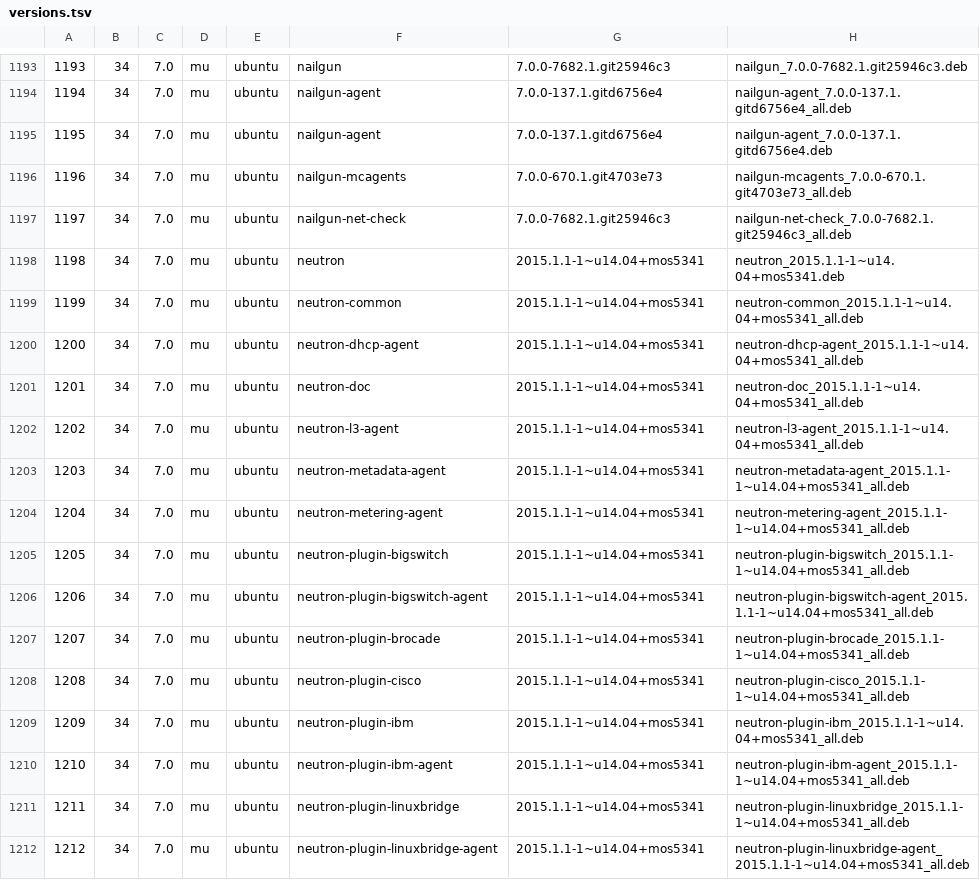
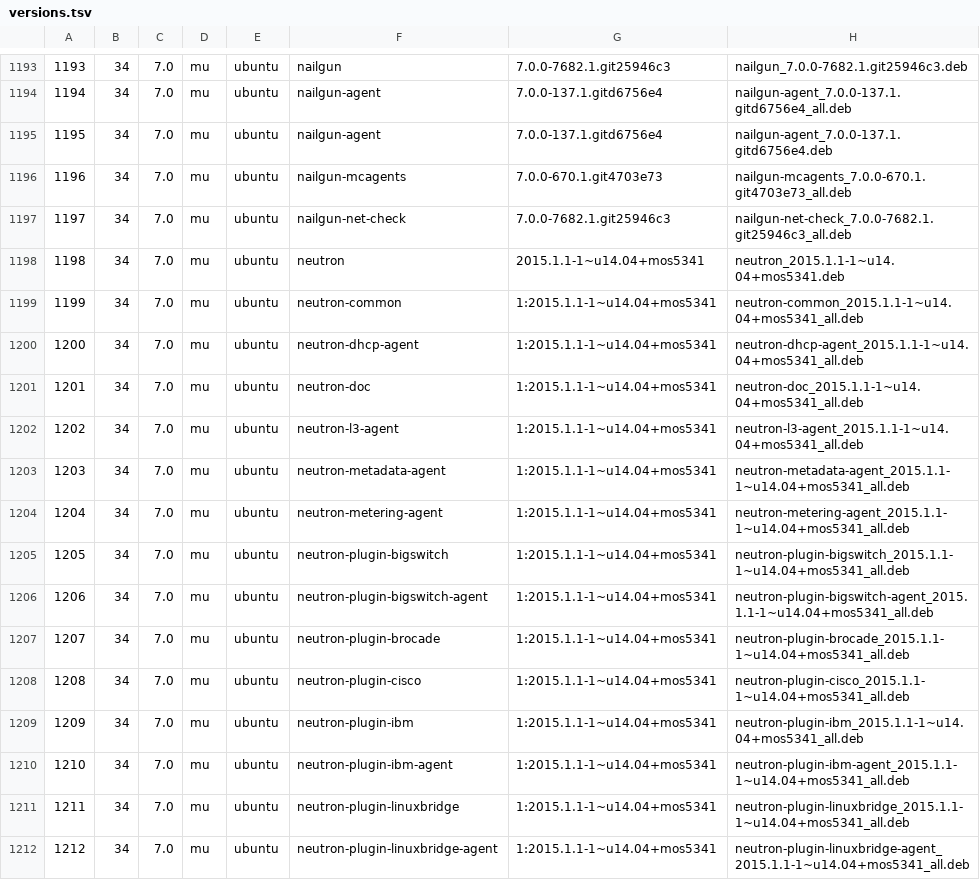
Before and after one commit to f3flight/timmy-customtest, a TSV file: db/versions/7.0/versions.tsv, drawn as a sheet; only a part is shown, gaps mark what is left out; the diff covers the shown part only.

Commit message:
Update 7.0 db (ubuntu) from 7.0-updates Packages file

```diff
--- a/db/versions/7.0/versions.tsv
+++ b/db/versions/7.0/versions.tsv
@@ -1198,15 +1198,15 @@
 1198  	34	7.0	mu	ubuntu	neutron	2015.1.1-1~u14.04+mos5341	neutron_2015.1.1-1~u14.04+mos5341.deb
-1199  	34	7.0	mu	ubuntu	neutron-common	2015.1.1-1~u14.04+mos5341	neutron-common_2015.1.1-1~u14.04+mos5341_all.deb
-1200  	34	7.0	mu	ubuntu	neutron-dhcp-agent	2015.1.1-1~u14.04+mos5341	neutron-dhcp-agent_2015.1.1-1~u14.04+mos5341_all.deb
-1201  	34	7.0	mu	ubuntu	neutron-doc	2015.1.1-1~u14.04+mos5341	neutron-doc_2015.1.1-1~u14.04+mos5341_all.deb
-1202  	34	7.0	mu	ubuntu	neutron-l3-agent	2015.1.1-1~u14.04+mos5341	neutron-l3-agent_2015.1.1-1~u14.04+mos5341_all.deb
-1203  	34	7.0	mu	ubuntu	neutron-metadata-agent	2015.1.1-1~u14.04+mos5341	neutron-metadata-agent_2015.1.1-1~u14.04+mos5341_all.deb
-1204  	34	7.0	mu	ubuntu	neutron-metering-agent	2015.1.1-1~u14.04+mos5341	neutron-metering-agent_2015.1.1-1~u14.04+mos5341_all.deb
-1205  	34	7.0	mu	ubuntu	neutron-plugin-bigswitch	2015.1.1-1~u14.04+mos5341	neutron-plugin-bigswitch_2015.1.1-1~u14.04+mos5341_all.deb
-1206  	34	7.0	mu	ubuntu	neutron-plugin-bigswitch-agent	2015.1.1-1~u14.04+mos5341	neutron-plugin-bigswitch-agent_2015.1.1-1~u14.04+mos5341_all.deb
-1207  	34	7.0	mu	ubuntu	neutron-plugin-brocade	2015.1.1-1~u14.04+mos5341	neutron-plugin-brocade_2015.1.1-1~u14.04+mos5341_all.deb
-1208  	34	7.0	mu	ubuntu	neutron-plugin-cisco	2015.1.1-1~u14.04+mos5341	neutron-plugin-cisco_2015.1.1-1~u14.04+mos5341_all.deb
-1209  	34	7.0	mu	ubuntu	neutron-plugin-ibm	2015.1.1-1~u14.04+mos5341	neutron-plugin-ibm_2015.1.1-1~u14.04+mos5341_all.deb
-1210  	34	7.0	mu	ubuntu	neutron-plugin-ibm-agent	2015.1.1-1~u14.04+mos5341	neutron-plugin-ibm-agent_2015.1.1-1~u14.04+mos5341_all.deb
-1211  	34	7.0	mu	ubuntu	neutron-plugin-linuxbridge	2015.1.1-1~u14.04+mos5341	neutron-plugin-linuxbridge_2015.1.1-1~u14.04+mos5341_all.deb
-1212  	34	7.0	mu	ubuntu	neutron-plugin-linuxbridge-agent	2015.1.1-1~u14.04+mos5341	neutron-plugin-linuxbridge-agent_2015.1.1-1~u14.04+mos5341_all.deb
+1199  	34	7.0	mu	ubuntu	neutron-common	1:2015.1.1-1~u14.04+mos5341	neutron-common_2015.1.1-1~u14.04+mos5341_all.deb
+1200  	34	7.0	mu	ubuntu	neutron-dhcp-agent	1:2015.1.1-1~u14.04+mos5341	neutron-dhcp-agent_2015.1.1-1~u14.04+mos5341_all.deb
+1201  	34	7.0	mu	ubuntu	neutron-doc	1:2015.1.1-1~u14.04+mos5341	neutron-doc_2015.1.1-1~u14.04+mos5341_all.deb
+1202  	34	7.0	mu	ubuntu	neutron-l3-agent	1:2015.1.1-1~u14.04+mos5341	neutron-l3-agent_2015.1.1-1~u14.04+mos5341_all.deb
+1203  	34	7.0	mu	ubuntu	neutron-metadata-agent	1:2015.1.1-1~u14.04+mos5341	neutron-metadata-agent_2015.1.1-1~u14.04+mos5341_all.deb
+1204  	34	7.0	mu	ubuntu	neutron-metering-agent	1:2015.1.1-1~u14.04+mos5341	neutron-metering-agent_2015.1.1-1~u14.04+mos5341_all.deb
+1205  	34	7.0	mu	ubuntu	neutron-plugin-bigswitch	1:2015.1.1-1~u14.04+mos5341	neutron-plugin-bigswitch_2015.1.1-1~u14.04+mos5341_all.deb
+1206  	34	7.0	mu	ubuntu	neutron-plugin-bigswitch-agent	1:2015.1.1-1~u14.04+mos5341	neutron-plugin-bigswitch-agent_2015.1.1-1~u14.04+mos5341_all.deb
+1207  	34	7.0	mu	ubuntu	neutron-plugin-brocade	1:2015.1.1-1~u14.04+mos5341	neutron-plugin-brocade_2015.1.1-1~u14.04+mos5341_all.deb
+1208  	34	7.0	mu	ubuntu	neutron-plugin-cisco	1:2015.1.1-1~u14.04+mos5341	neutron-plugin-cisco_2015.1.1-1~u14.04+mos5341_all.deb
+1209  	34	7.0	mu	ubuntu	neutron-plugin-ibm	1:2015.1.1-1~u14.04+mos5341	neutron-plugin-ibm_2015.1.1-1~u14.04+mos5341_all.deb
+1210  	34	7.0	mu	ubuntu	neutron-plugin-ibm-agent	1:2015.1.1-1~u14.04+mos5341	neutron-plugin-ibm-agent_2015.1.1-1~u14.04+mos5341_all.deb
+1211  	34	7.0	mu	ubuntu	neutron-plugin-linuxbridge	1:2015.1.1-1~u14.04+mos5341	neutron-plugin-linuxbridge_2015.1.1-1~u14.04+mos5341_all.deb
+1212  	34	7.0	mu	ubuntu	neutron-plugin-linuxbridge-agent	1:2015.1.1-1~u14.04+mos5341	neutron-plugin-linuxbridge-agent_2015.1.1-1~u14.04+mos5341_all.deb
```
Also changed, not shown: 52 edited cells elsewhere in this file.
